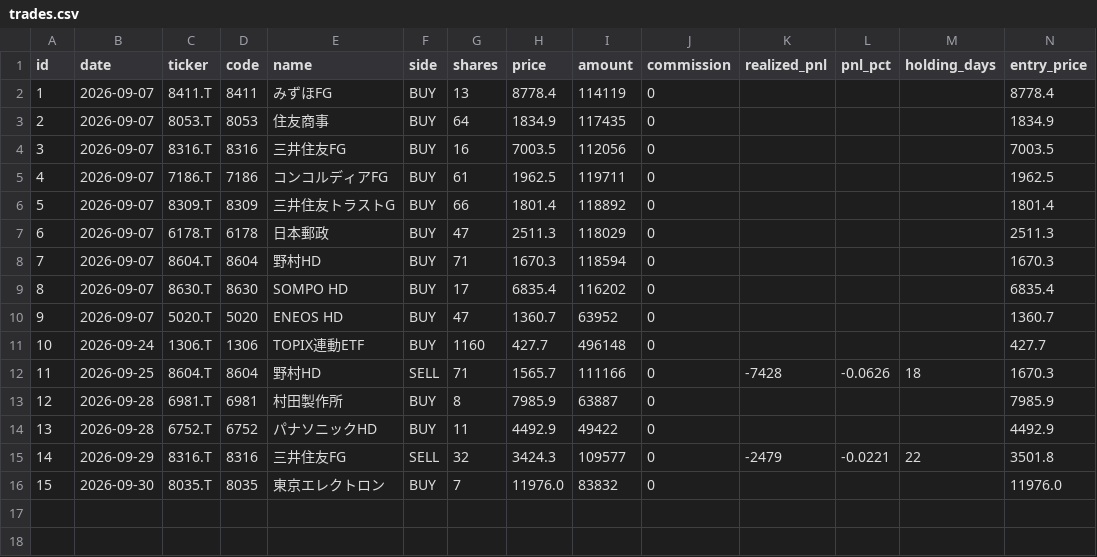
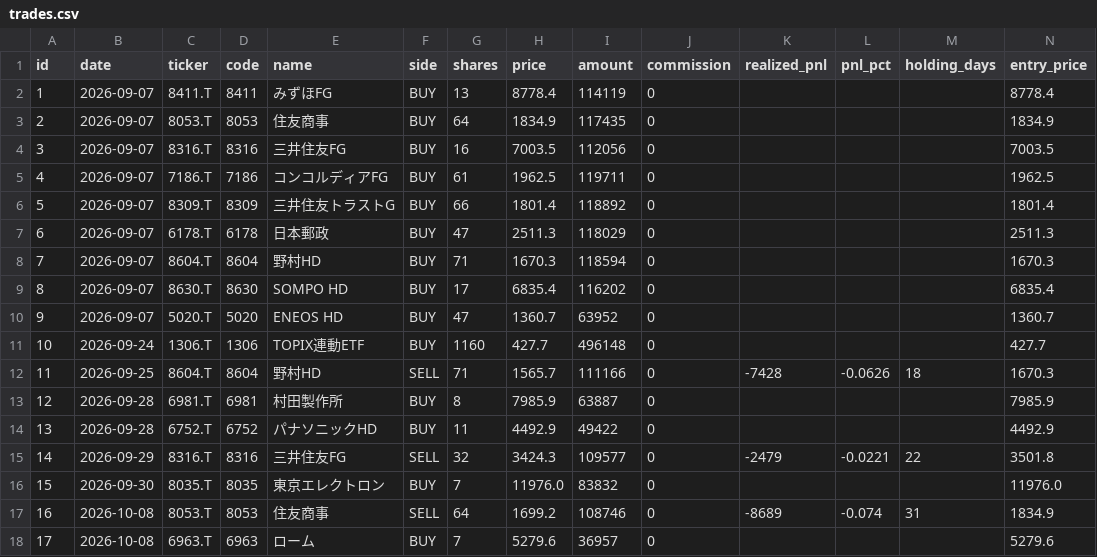
Before and after one commit to antares1024dw-creator/kabu-paper-trading, a CSV file: data/trades.csv, drawn as a sheet; only a part is shown; rows hold the shown columns only; the diff names each change by its address in the sheet, - before the commit and + after, or states it on an @@ line.

```diff
--- a/data/trades.csv
+++ b/data/trades.csv
+row 17: 16 | 2026-10-08 | 8053.T | 8053 | 住友商事 | SELL | 64 | 1699.2 | 108746 | 0 | -8689 | -0.074 | 31 | 1834.9
+row 18: 17 | 2026-10-08 | 6963.T | 6963 | ローム | BUY | 7 | 5279.6 | 36957 | 0 |  |  |  | 5279.6
```
Also changed, not shown: data/nav.csv, 4 other files.
